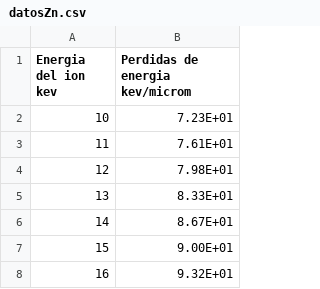
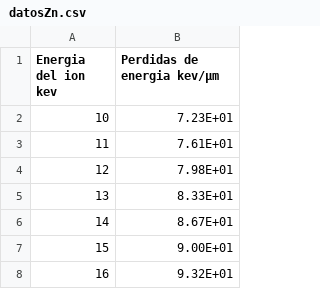
Before and after one commit to rubik1997/LISTAS-DE-DATOS, a CSV file: datosZn.csv, drawn as a sheet; only a part is shown.

Commit message:
Add files via upload

```diff
--- a/datosZn.csv
+++ b/datosZn.csv
@@ -1,2 +1,2 @@
-Energia del ion kev,Perdidas de energia kev/microm
+Energia del ion kev,Perdidas de energia kev/µm
 10,7.23E+01
```
